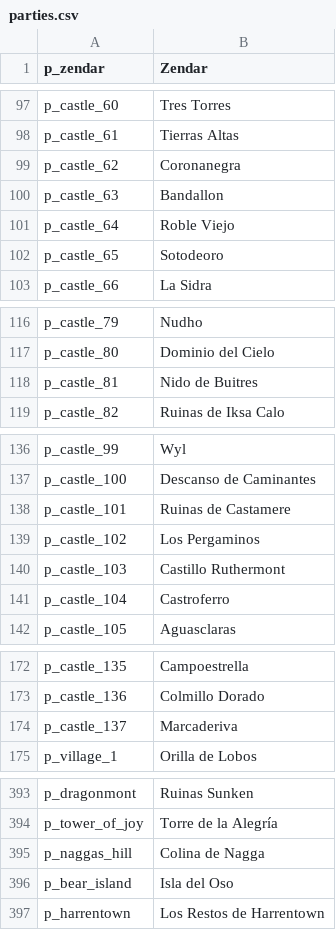
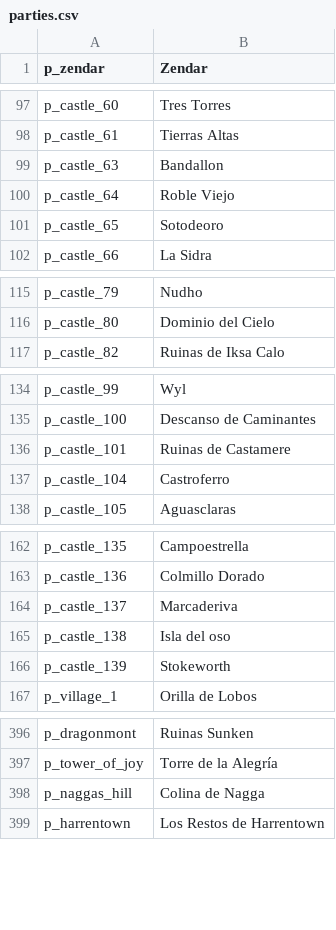
Before and after one commit to Swyter/warband-acok-l10n, a CSV file: es/parties.csv, drawn as a sheet; only a part is shown, gaps mark what is left out; removed rows and columns are numbered as before the commit, all else as after; the diff covers the shown part only; the diff names each change by its address in the sheet, - before the commit and + after, or states it on an @@ line.

```diff
--- a/es/parties.csv
+++ b/es/parties.csv
-row 99: p_castle_62 | Coronanegra
-row 118: p_castle_81 | Nido de Buitres
-row 139: p_castle_102 | Los Pergaminos
-row 140: p_castle_103 | Castillo Ruthermont
+row 165: p_castle_138 | Isla del oso
+row 166: p_castle_139 | Stokeworth
-row 396: p_bear_island | Isla del Oso
```
Also changed, not shown: 12 added rows and 6 removed rows elsewhere in this file, es/factions.csv, es/game_strings.csv, 41 other files.
